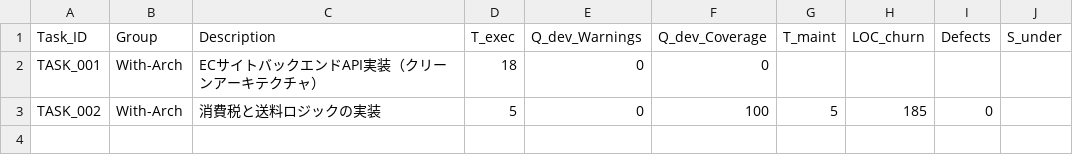
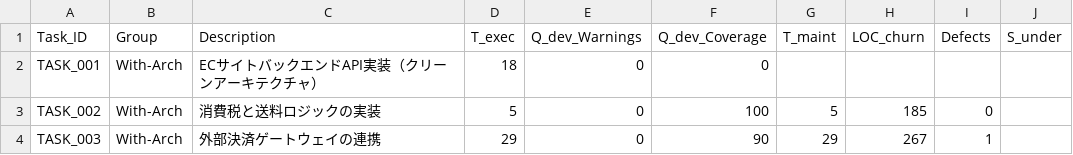
Before and after one commit to gal1996/vibe_coding_with_architecture, a CSV file: experiment_log.csv, drawn as a sheet.

Commit message:
second task

```diff
--- a/experiment_log.csv
+++ b/experiment_log.csv
@@ -3 +3,2 @@ TASK_001,With-Arch,ECサイトバックエンドAPI実装（クリーンアー
 TASK_002,With-Arch,消費税と送料ロジックの実装,5,0,100,5,185,0,
+TASK_003,With-Arch,外部決済ゲートウェイの連携,29,0,90,29,267,1,
```
Also changed, not shown: 11 other files.
